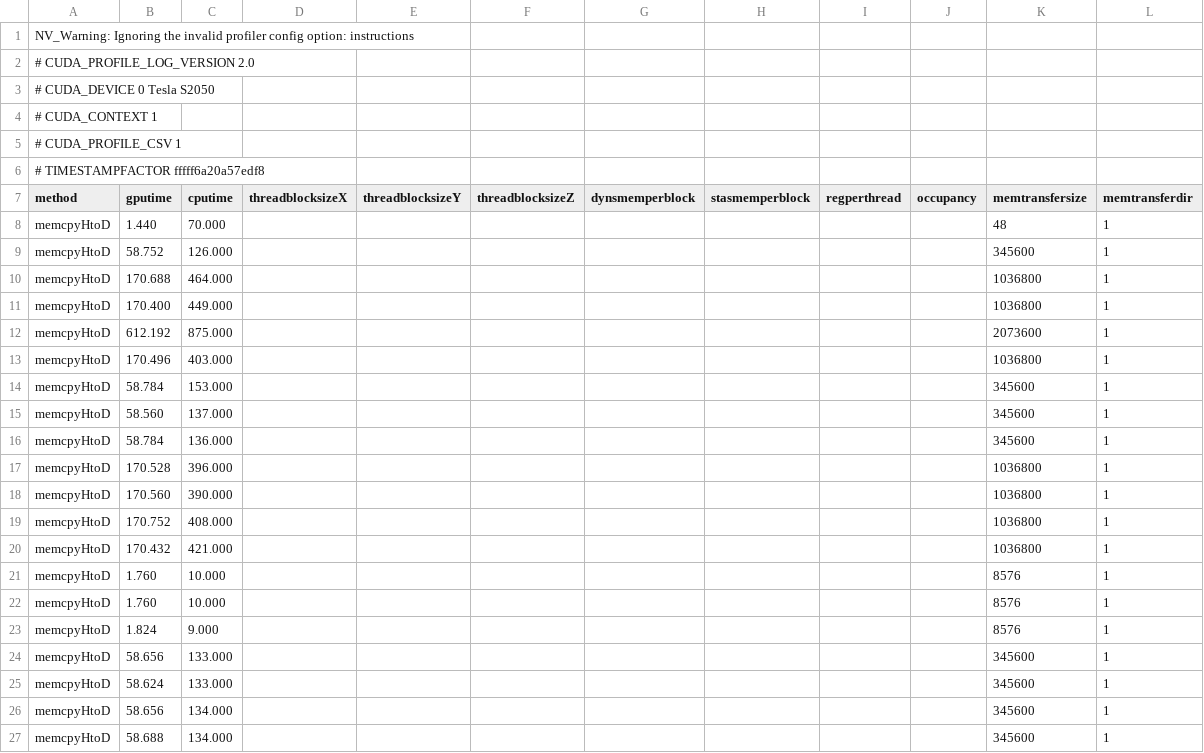
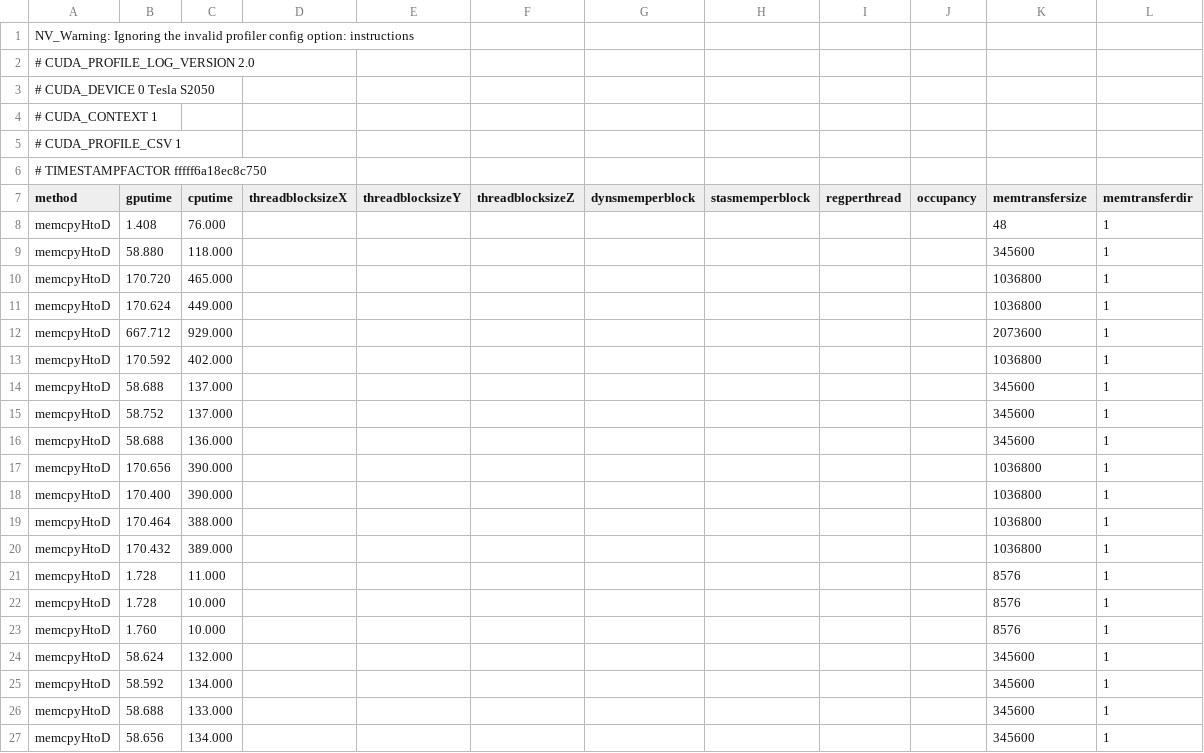
Before and after one commit to abdulbudiaji/anuga-cuda, a CSV file: trunk/anuga_cuda/compute_fluxes/cvp_output_0.csv, drawn as a sheet; only a part is shown; the diff covers the shown part only.

Commit message:
XE fix: rearrange function on indentation, and compute fluxes function works well

```diff
--- a/trunk/anuga_cuda/compute_fluxes/cvp_output_0.csv
+++ b/trunk/anuga_cuda/compute_fluxes/cvp_output_0.csv
@@ -5,23 +5,23 @@ NV_Warning: Ignoring the invalid profiler config option: instructions
 # CUDA_PROFILE_CSV 1
-# TIMESTAMPFACTOR fffff6a20a57edf8
+# TIMESTAMPFACTOR fffff6a18ec8c750
 method,gputime,cputime,threadblocksizeX,threadblocksizeY,threadblocksizeZ,dynsmemperblock,stasmemperblock,regperthread,occupancy,memtransfersize,memtransferdir
-memcpyHtoD,1.440,70.000,,,,,,,,48,1
-memcpyHtoD,58.752,126.000,,,,,,,,345600,1
-memcpyHtoD,170.688,464.000,,,,,,,,1036800,1
-memcpyHtoD,170.400,449.000,,,,,,,,1036800,1
-memcpyHtoD,612.192,875.000,,,,,,,,2073600,1
-memcpyHtoD,170.496,403.000,,,,,,,,1036800,1
-memcpyHtoD,58.784,153.000,,,,,,,,345600,1
-memcpyHtoD,58.560,137.000,,,,,,,,345600,1
-memcpyHtoD,58.784,136.000,,,,,,,,345600,1
-memcpyHtoD,170.528,396.000,,,,,,,,1036800,1
-memcpyHtoD,170.560,390.000,,,,,,,,1036800,1
-memcpyHtoD,170.752,408.000,,,,,,,,1036800,1
-memcpyHtoD,170.432,421.000,,,,,,,,1036800,1
+memcpyHtoD,1.408,76.000,,,,,,,,48,1
+memcpyHtoD,58.880,118.000,,,,,,,,345600,1
+memcpyHtoD,170.720,465.000,,,,,,,,1036800,1
+memcpyHtoD,170.624,449.000,,,,,,,,1036800,1
+memcpyHtoD,667.712,929.000,,,,,,,,2073600,1
+memcpyHtoD,170.592,402.000,,,,,,,,1036800,1
+memcpyHtoD,58.688,137.000,,,,,,,,345600,1
+memcpyHtoD,58.752,137.000,,,,,,,,345600,1
+memcpyHtoD,58.688,136.000,,,,,,,,345600,1
+memcpyHtoD,170.656,390.000,,,,,,,,1036800,1
+memcpyHtoD,170.400,390.000,,,,,,,,1036800,1
+memcpyHtoD,170.464,388.000,,,,,,,,1036800,1
+memcpyHtoD,170.432,389.000,,,,,,,,1036800,1
+memcpyHtoD,1.728,11.000,,,,,,,,8576,1
+memcpyHtoD,1.728,10.000,,,,,,,,8576,1
 memcpyHtoD,1.760,10.000,,,,,,,,8576,1
-memcpyHtoD,1.760,10.000,,,,,,,,8576,1
-memcpyHtoD,1.824,9.000,,,,,,,,8576,1
-memcpyHtoD,58.656,133.000,,,,,,,,345600,1
-memcpyHtoD,58.624,133.000,,,,,,,,345600,1
+memcpyHtoD,58.624,132.000,,,,,,,,345600,1
+memcpyHtoD,58.592,134.000,,,,,,,,345600,1
+memcpyHtoD,58.688,133.000,,,,,,,,345600,1
 memcpyHtoD,58.656,134.000,,,,,,,,345600,1
-memcpyHtoD,58.688,134.000,,,,,,,,345600,1
```
Also changed, not shown: 11 edited cells elsewhere in this file, 1 other file.
